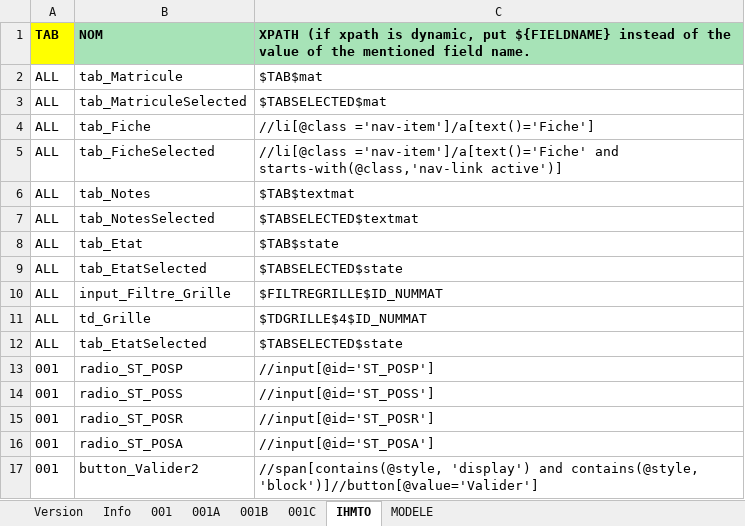
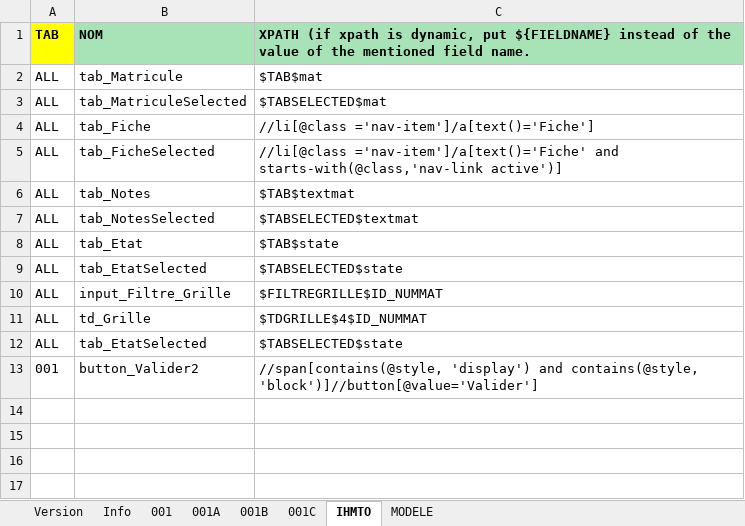
Before and after one commit to jmLafarge/MAINTA_TNR, an Excel workbook: TNR_JDD/JDD.RT.MAT.xlsx, sheet IHMTO, drawn as a sheet; values as stored, in another font and other column widths than the file's, no borders; charts and pictures not drawn; the diff names each change by its address in the sheet, - before the commit and + after, or states it on an @@ line.

```diff
--- a/TNR_JDD/JDD.RT.MAT.xlsx (sheet IHMTO)
+++ b/TNR_JDD/JDD.RT.MAT.xlsx (sheet IHMTO)
-row 13: 001 | radio_ST_POSP | //input[@id='ST_POSP']
-row 14: 001 | radio_ST_POSS | //input[@id='ST_POSS']
-row 15: 001 | radio_ST_POSR | //input[@id='ST_POSR']
-row 16: 001 | radio_ST_POSA | //input[@id='ST_POSA']
```
Also changed, not shown: sheet 001, TNR/_TNRSequencer.xlsx, TNR_JDD/JDD lisez moi.xlsx, 16 other files.
